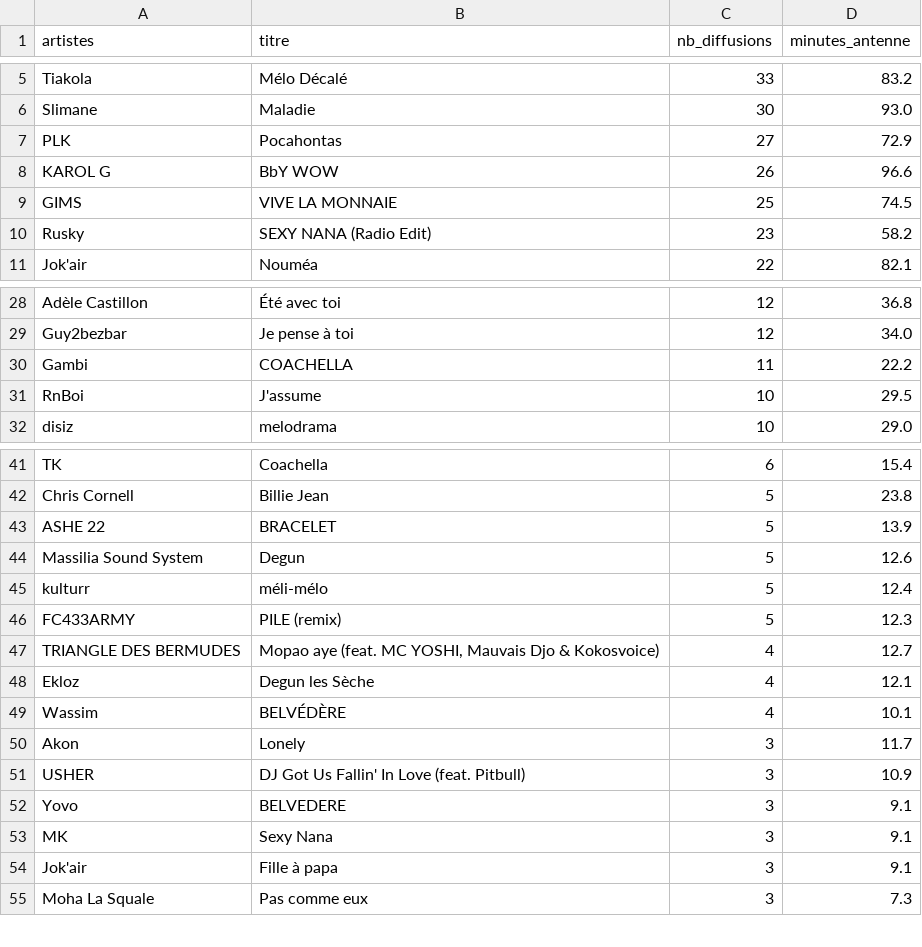
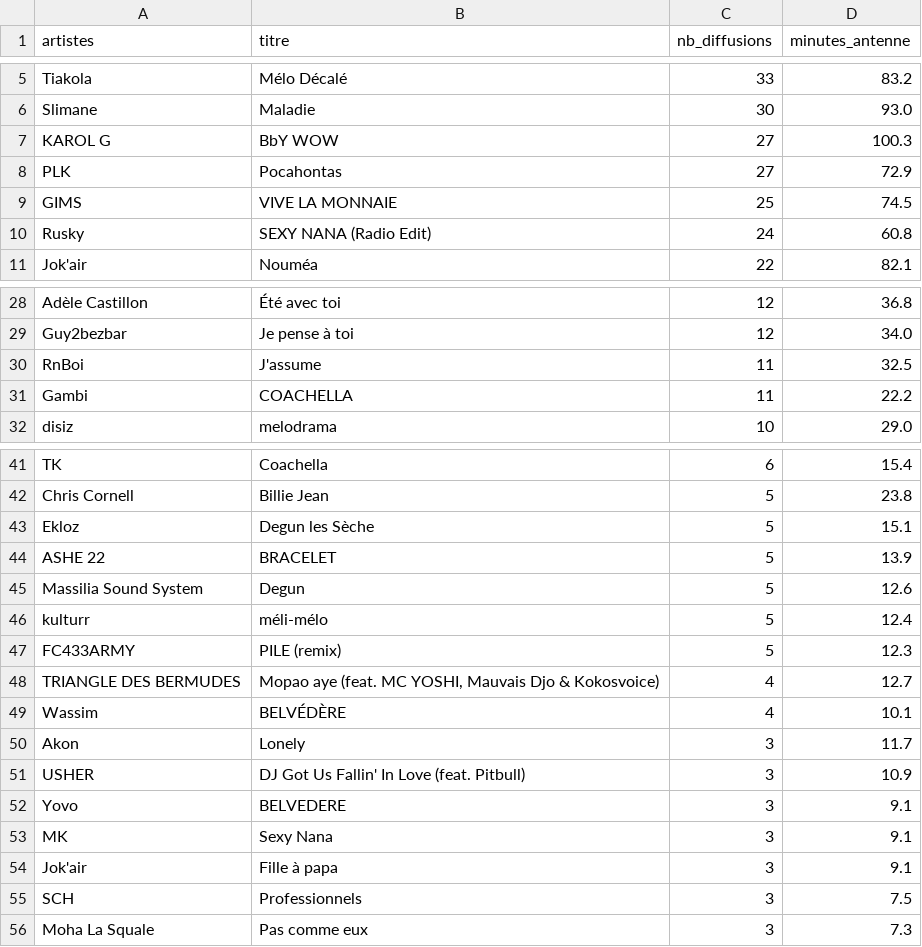
Before and after one commit to gunout/skyrock-monitor, a CSV file: resultats/02_top_titres.csv, drawn as a sheet; only a part is shown, gaps mark what is left out; the diff covers the shown part only.

```diff
--- a/resultats/02_top_titres.csv
+++ b/resultats/02_top_titres.csv
@@ -6,6 +6,6 @@ Tiakola,Mélo Décalé,33,83.2
 Slimane,Maladie,30,93.0
+KAROL G,BbY WOW,27,100.3
 PLK,Pocahontas,27,72.9
-KAROL G,BbY WOW,26,96.6
 GIMS,VIVE LA MONNAIE,25,74.5
-Rusky,SEXY NANA (Radio Edit),23,58.2
+Rusky,SEXY NANA (Radio Edit),24,60.8
 Jok'air,Nouméa,22,82.1
@@ -29,4 +29,4 @@ Adèle Castillon,Été avec toi,12,36.8
 Guy2bezbar,Je pense à toi,12,34.0
+RnBoi,J'assume,11,32.5
 Gambi,COACHELLA,11,22.2
-RnBoi,J'assume,10,29.5
 disiz,melodrama,10,29.0
@@ -42,2 +42,3 @@ TK,Coachella,6,15.4
 Chris Cornell,Billie Jean,5,23.8
+Ekloz,Degun les Sèche,5,15.1
 ASHE 22,BRACELET,5,13.9
@@ -47,3 +48,2 @@ FC433ARMY,PILE (remix),5,12.3
 TRIANGLE DES BERMUDES,"Mopao aye (feat. MC YOSHI, Mauvais Djo & Kokosvoice)",4,12.7
-Ekloz,Degun les Sèche,4,12.1
 Wassim,BELVÉDÈRE,4,10.1
@@ -54,2 +54,3 @@ MK,Sexy Nana,3,9.1
 Jok'air,Fille à papa,3,9.1
+SCH,Professionnels,3,7.5
 Moha La Squale,Pas comme eux,3,7.3
```
Also changed, not shown: 1 added row and 1 removed row elsewhere in this file, resultats/01_top_artistes.csv, resultats/03_repartition_horaire.csv, 14 other files.
